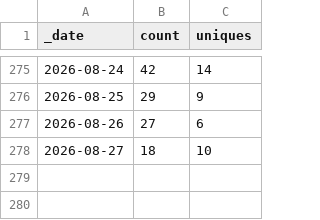
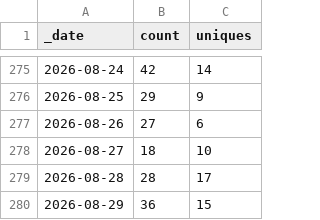
Before and after one commit to Mehran-Ai/Mehran-Ai, a CSV file: traffic/clones.csv, drawn as a sheet; only a part is shown, gaps mark what is left out.

```diff
--- a/traffic/clones.csv
+++ b/traffic/clones.csv
@@ -278 +278,3 @@ _date,count,uniques
 2026-08-27,18,10
+2026-08-28,28,17
+2026-08-29,36,15
```
Also changed, not shown: traffic/views.csv, 1 other file.
